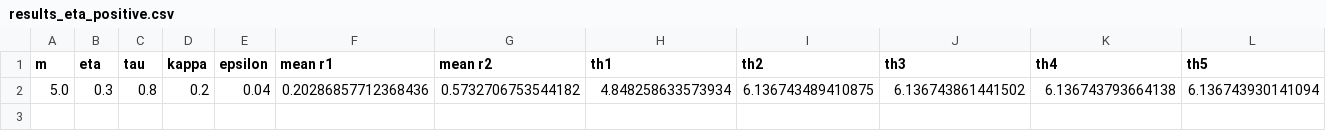
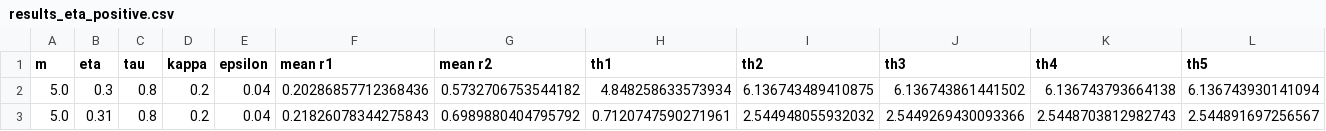
Before and after one commit to DanKis52/ThetaNeurons, a CSV file: ThetaNeurons/Noise/results_eta_positive.csv, drawn as a sheet; only a part is shown; rows hold the shown columns only; the diff names each change by its address in the sheet, - before the commit and + after, or states it on an @@ line.

```diff
--- a/ThetaNeurons/Noise/results_eta_positive.csv
+++ b/ThetaNeurons/Noise/results_eta_positive.csv
+row 3: 5.0 | 0.31 | 0.8 | 0.2 | 0.04 | 0.21826078344275843 | 0.6989880404795792 | 0.7120747590271961 | 2.544948055932032 | 2.5449269430093366 | 2.5448703812982743 | 2.544891697256567
```
Also changed, not shown: ThetaNeurons/Noise/results_eta_negative.csv, ThetaNeurons/Noise/results_kappa_negative.csv.
